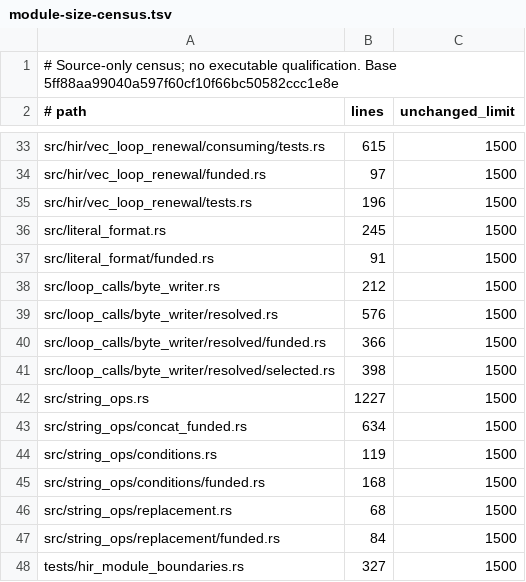
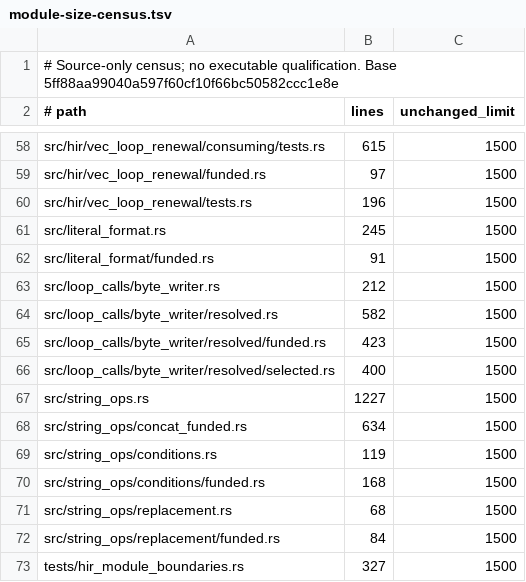
Before and after one commit to devdotbo/semaprax, a TSV file: docs/evidence/opt810/module-size-census.tsv, drawn as a sheet; only a part is shown, gaps mark what is left out; the diff covers the shown part only.

```diff
--- a/docs/evidence/opt810/module-size-census.tsv
+++ b/docs/evidence/opt810/module-size-census.tsv
@@ -38,5 +63,5 @@ src/literal_format/funded.rs	91	1500
 src/loop_calls/byte_writer.rs	212	1500
-src/loop_calls/byte_writer/resolved.rs	576	1500
-src/loop_calls/byte_writer/resolved/funded.rs	366	1500
-src/loop_calls/byte_writer/resolved/selected.rs	398	1500
+src/loop_calls/byte_writer/resolved.rs	582	1500
+src/loop_calls/byte_writer/resolved/funded.rs	423	1500
+src/loop_calls/byte_writer/resolved/selected.rs	400	1500
 src/string_ops.rs	1227	1500
```
Also changed, not shown: 25 added rows and 2 edited cells elsewhere in this file, 33 other files.
